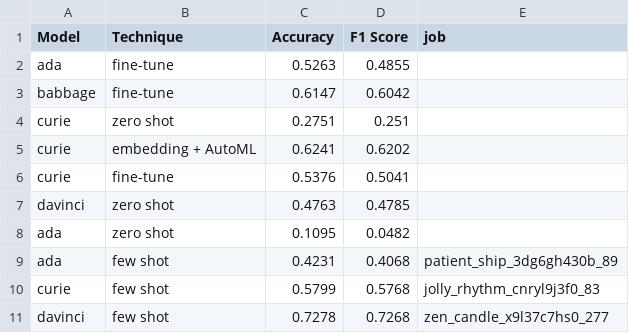
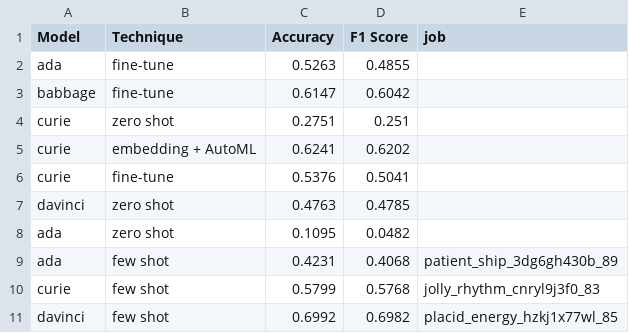
Before and after one commit to danielsc/openai, a CSV file: data/7sweep/yelp_test_results.csv, drawn as a sheet; removed rows and columns are numbered as before the commit, all else as after; the diff names each change by its address in the sheet, - before the commit and + after, or states it on an @@ line.

```diff
--- a/data/7sweep/yelp_test_results.csv
+++ b/data/7sweep/yelp_test_results.csv
-row 11: davinci | few shot | 0.7278 | 0.7268 | zen_candle_x9l37c7hs0_277
+row 11: davinci | few shot | 0.6992 | 0.6982 | placid_energy_hzkj1x77wl_85
```
Also changed, not shown: 2 other files.
